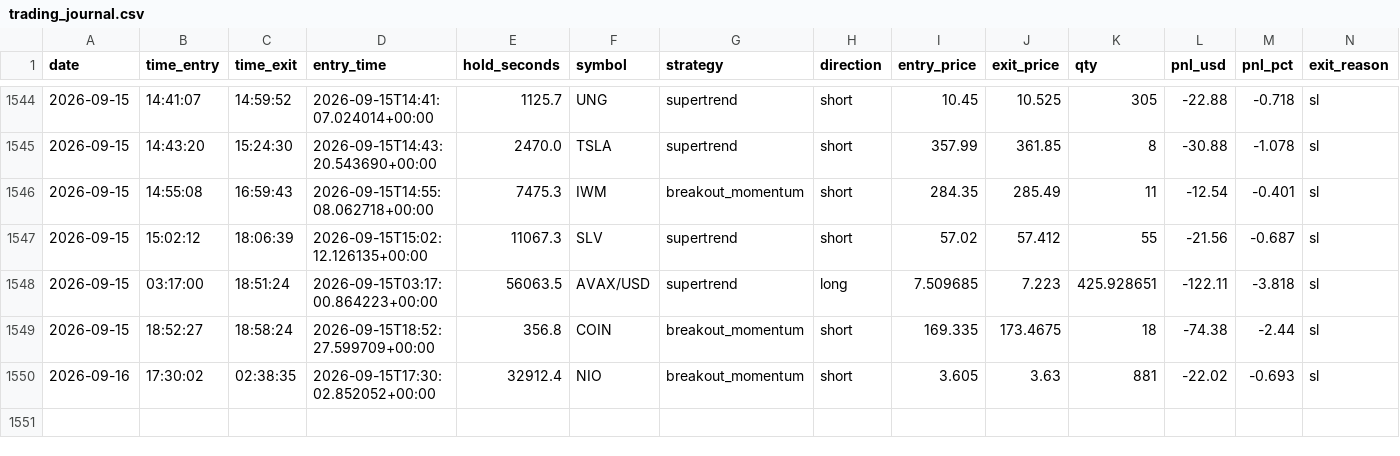
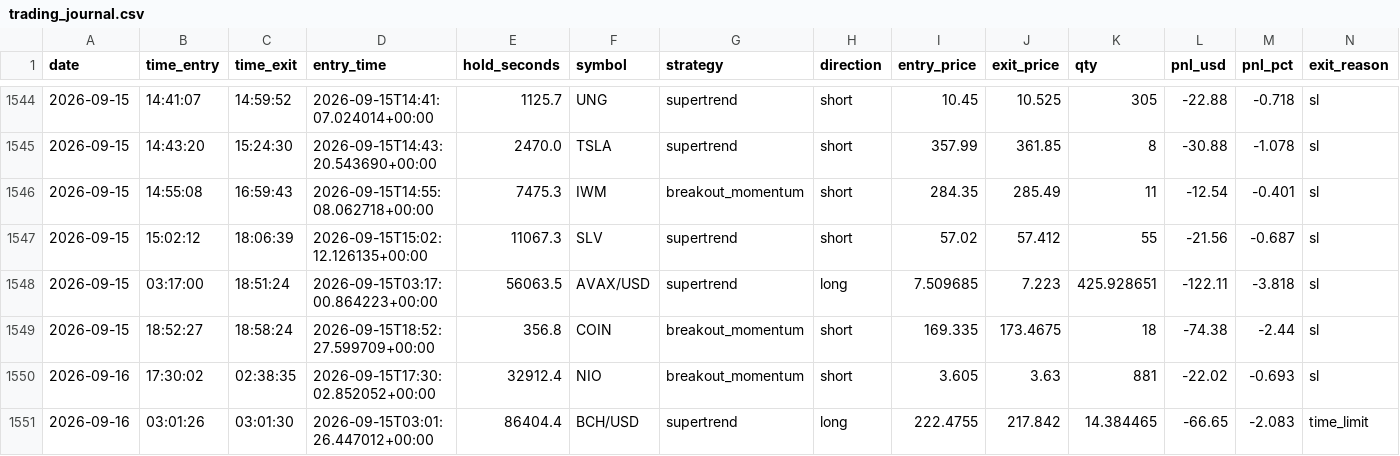
Before and after one commit to fs1911/TradingBot, a CSV file: logs/trading_journal.csv, drawn as a sheet; only a part is shown, gaps mark what is left out; rows hold the shown columns only; the diff names each change by its address in the sheet, - before the commit and + after, or states it on an @@ line.

Commit message:
Auto-sync trading journal 2026-09-16

```diff
--- a/logs/trading_journal.csv
+++ b/logs/trading_journal.csv
+row 1551: 2026-09-16 | 03:01:26 | 03:01:30 | 2026-09-15T03:01:26.447012+00:00 | 86404.4 | BCH/USD | supertrend | long | 222.4755 | 217.842 | 14.384465 | -66.65 | -2.083 | time_limit
```
